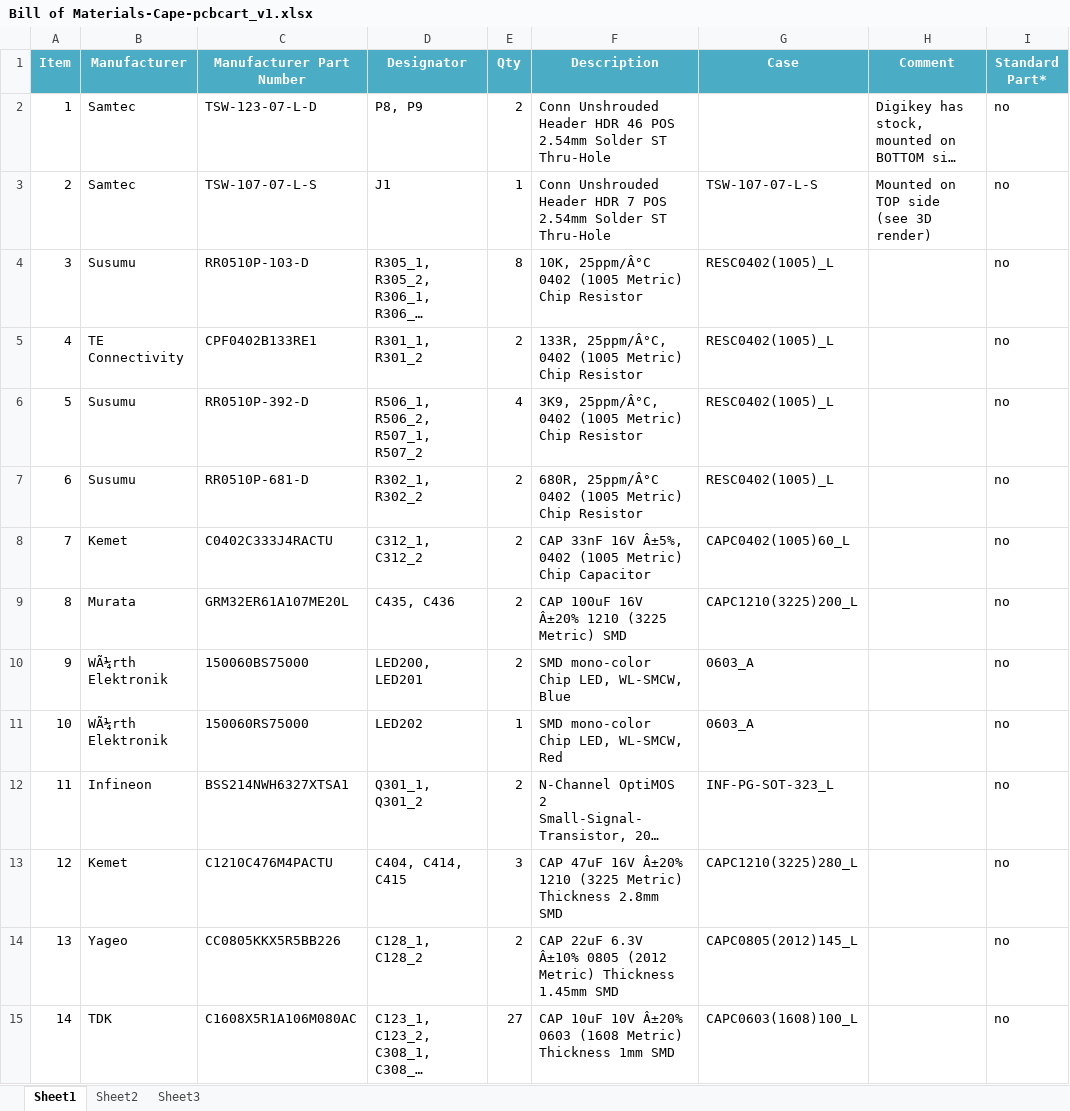
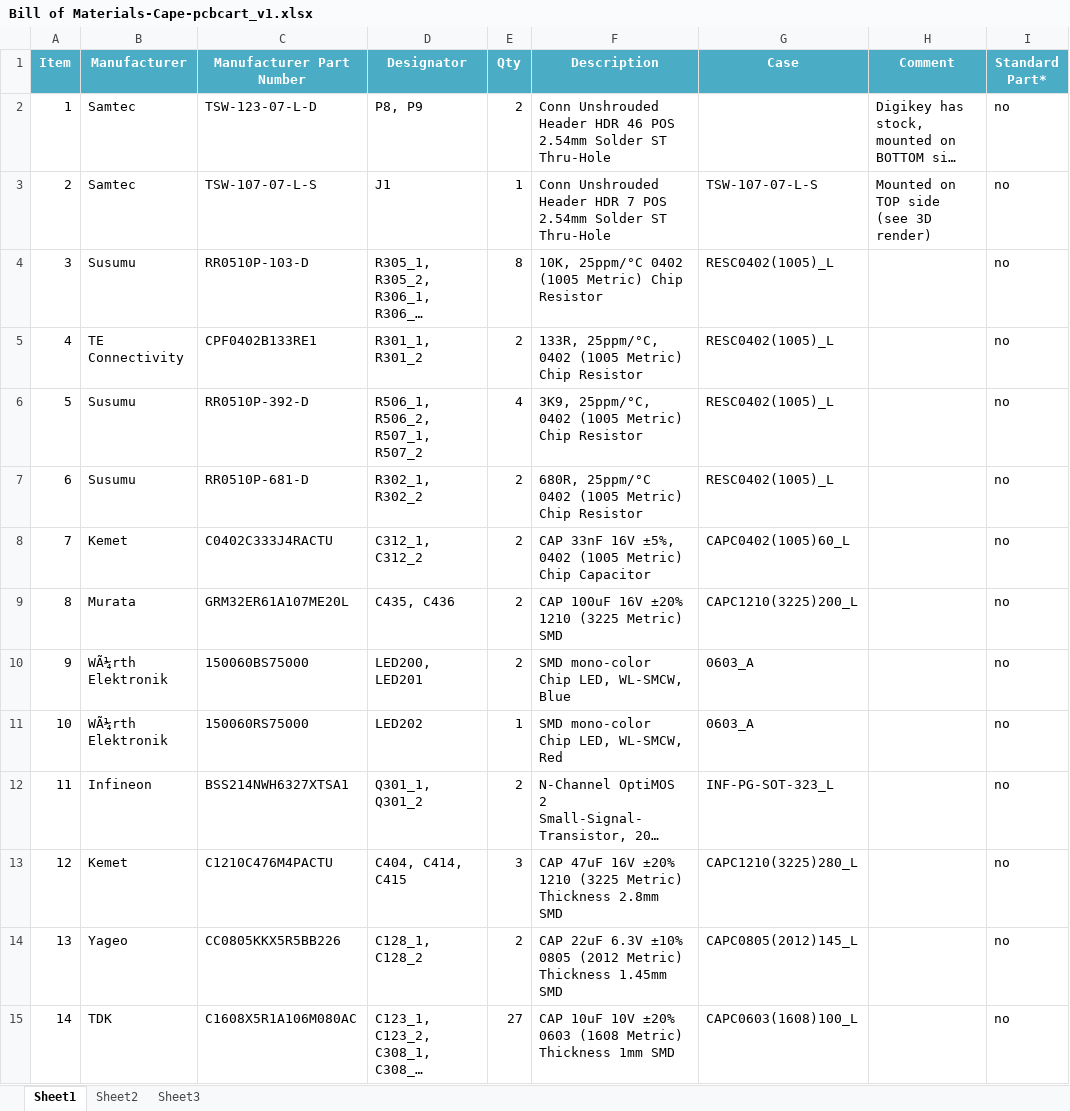
Before and after one commit to ETHZ-TEC/RocketLogger, an Excel workbook: hardware/pcb/Cape/Project Outputs for Cape/BOM/Bill of Materials-Cape-pcbcart_v1.xlsx, sheet Sheet1, drawn as a sheet; only a part is shown; long unchanged cells end in …; values as stored, in another font and other column widths than the file's, no borders; conditional formats not drawn; the diff covers the shown part only; the diff names each change by its address in the sheet, - before the commit and + after, or states it on an @@ line.

Commit message:
Fix encoding errors

```diff
--- a/hardware/pcb/Cape/Project Outputs for Cape/BOM/Bill of Materials-Cape-pcbcart_v1.xlsx (sheet Sheet1)
+++ b/hardware/pcb/Cape/Project Outputs for Cape/BOM/Bill of Materials-Cape-pcbcart_v1.xlsx (sheet Sheet1)
-F4 (Description): 10K, 25ppm/Â°C 0402 (1005…
+F4 (Description): 10K, 25ppm/°C 0402 (1005…
-F5 (Description): 133R, 25ppm/Â°C, 0402 (1005…
+F5 (Description): 133R, 25ppm/°C, 0402 (1005…
-F6 (Description): 3K9, 25ppm/Â°C, 0402 (1005…
+F6 (Description): 3K9, 25ppm/°C, 0402 (1005…
-F7 (Description): 680R, 25ppm/Â°C 0402 (1005…
+F7 (Description): 680R, 25ppm/°C 0402 (1005…
-F8 (Description): …33nF 16V Â±5%, 0402 (1005…
+F8 (Description): …33nF 16V ±5%, 0402 (1005…
-F9 (Description): CAP 100uF 16V Â±20% 1210 (3225 Metric) SMD
+F9 (Description): CAP 100uF 16V ±20% 1210 (3225 Metric) SMD
-F13 (Description): …47uF 16V Â±20% 1210 (3225…
+F13 (Description): …47uF 16V ±20% 1210 (3225…
-F14 (Description): …22uF 6.3V Â±10% 0805 (2012…
+F14 (Description): …22uF 6.3V ±10% 0805 (2012…
-F15 (Description): …10uF 10V Â±20% 0603 (1608…
+F15 (Description): …10uF 10V ±20% 0603 (1608…
```
Also changed, not shown: 10 edited cells elsewhere in this sheet.
